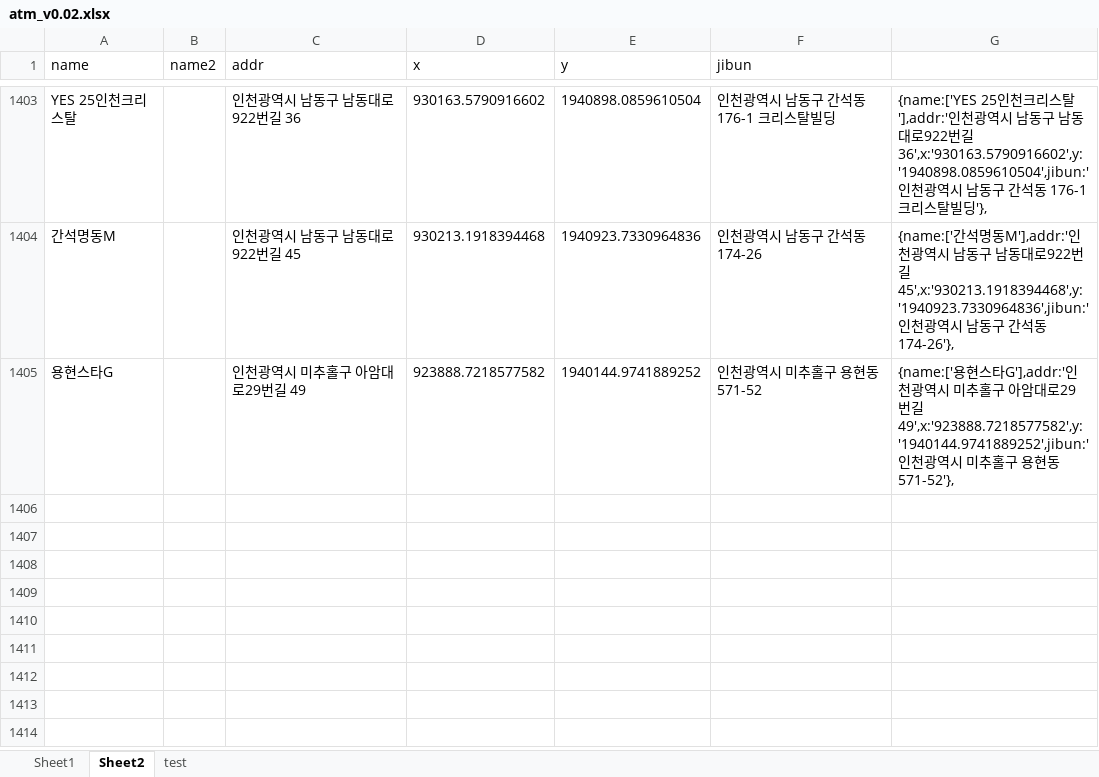
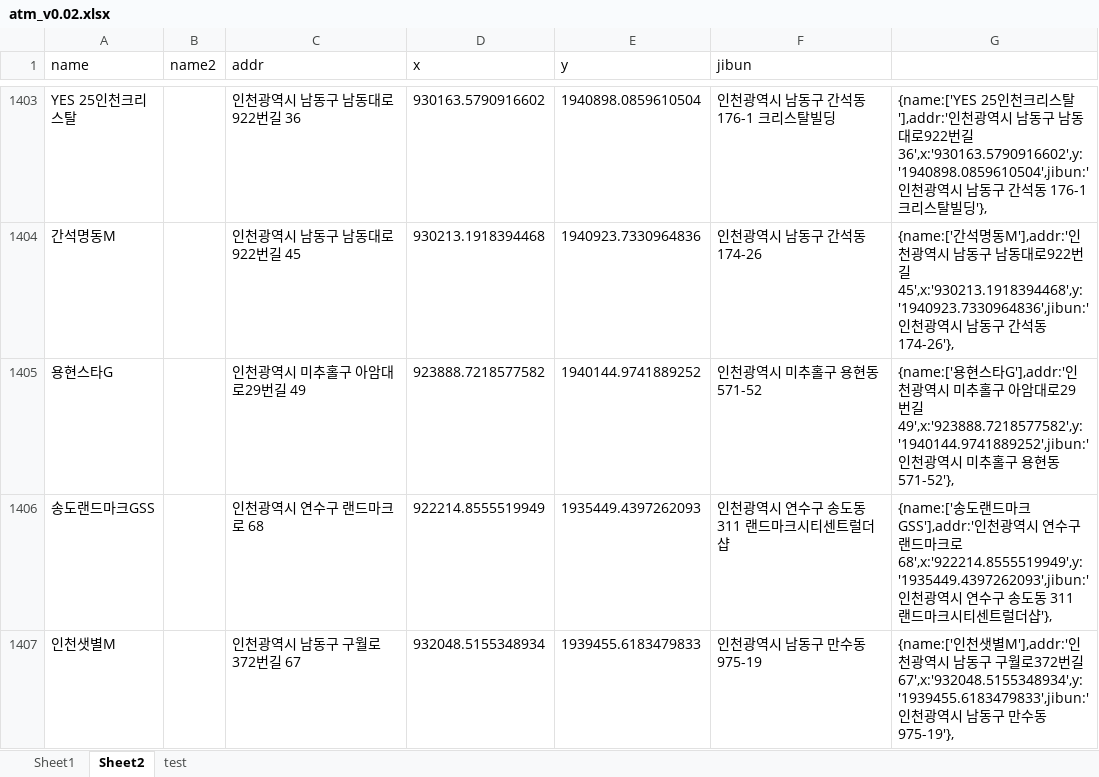
Before and after one commit to hyeokpark/atm, an Excel workbook: atm_v0.02.xlsx, sheet Sheet2, drawn as a sheet; only a part is shown, gaps mark what is left out; values as stored, in another font and other column widths than the file's, no borders; the diff covers the shown part only; the diff names each change by its address in the sheet, - before the commit and + after, or states it on an @@ line.

```diff
--- a/atm_v0.02.xlsx (sheet Sheet2)
+++ b/atm_v0.02.xlsx (sheet Sheet2)
+row 1406: 송도랜드마크GSS |  | 인천광역시 연수구 랜드마크로 68 | 922214.8555519949 | 1935449.4397262093 | 인천광역시 연수구 송도동 311 랜드마크시티센트럴더샵 | {name:['송도랜드마크GSS'],addr:'인천광역시 연수구 랜드마크로 68',x:'922214.8555519949',y:'1935449.4397262093',jibun:'인천광역시 연수구 송도동 311 랜드마크시티센트럴더샵'},
+row 1407: 인천샛별M |  | 인천광역시 남동구 구월로372번길 67 | 932048.5155348934 | 1939455.6183479833 | 인천광역시 남동구 만수동 975-19 | {name:['인천샛별M'],addr:'인천광역시 남동구 구월로372번길 67',x:'932048.5155348934',y:'1939455.6183479833',jibun:'인천광역시 남동구 만수동 975-19'},
```
Also changed, not shown: 2 added rows and 2 edited cells elsewhere in this sheet, 1 other file.
